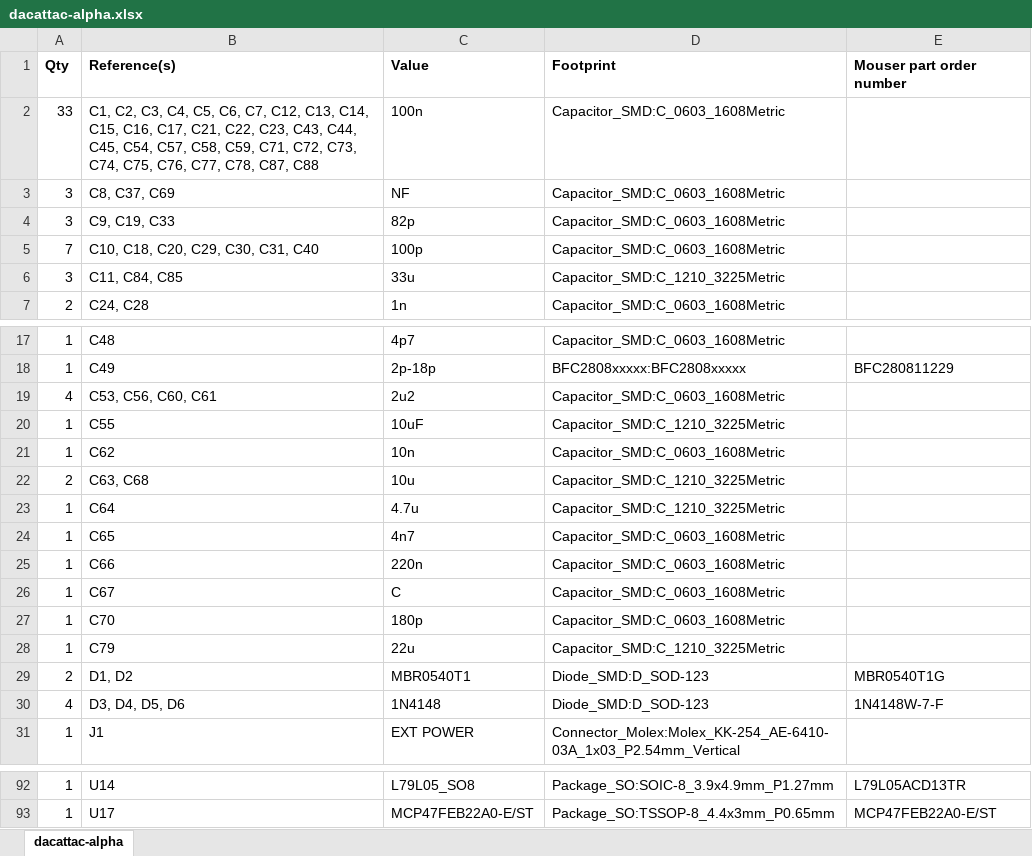
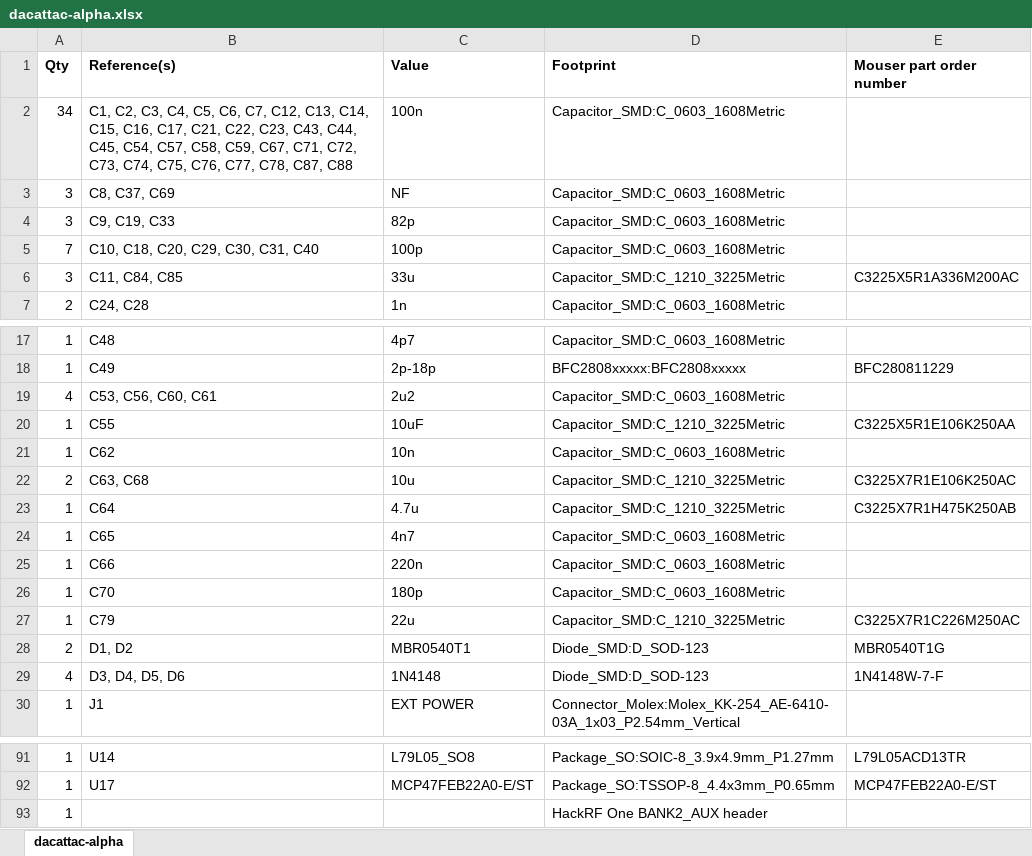
Before and after one commit to inaxeon/dacattac, an Excel workbook: hardware/alpha/dacattac-alpha.xlsx, sheet dacattac-alpha, drawn as a sheet; only a part is shown, gaps mark what is left out; values as stored, in another font and other column widths than the file's, no borders; removed rows and columns are numbered as before the commit, all else as after; the diff names each change by its address in the sheet, - before the commit and + after, or states it on an @@ line.

```diff
--- a/hardware/alpha/dacattac-alpha.xlsx (sheet dacattac-alpha)
+++ b/hardware/alpha/dacattac-alpha.xlsx (sheet dacattac-alpha)
-A2 (Qty): 33
+A2 (Qty): 34
-B2 (Reference(s)): …C58, C59, C71, C72,…
+B2 (Reference(s)): …C58, C59, C67, C71, C72,…
-E6 (Mouser part order number): (empty)
+E6 (Mouser part order number): C3225X5R1A336M200AC
-E20 (Mouser part order number): (empty)
+E20 (Mouser part order number): C3225X5R1E106K250AA
-E22 (Mouser part order number): (empty)
+E22 (Mouser part order number): C3225X7R1E106K250AC
-E23 (Mouser part order number): (empty)
+E23 (Mouser part order number): C3225X7R1H475K250AB
-row 26: 1 | C67 | C | Capacitor_SMD:C_0603_1608Metric
-E27 (Mouser part order number): (empty)
+E27 (Mouser part order number): C3225X7R1C226M250AC
+row 93: 1 |  |  | HackRF One BANK2_AUX header
```
Also changed, not shown: 1 other file.
